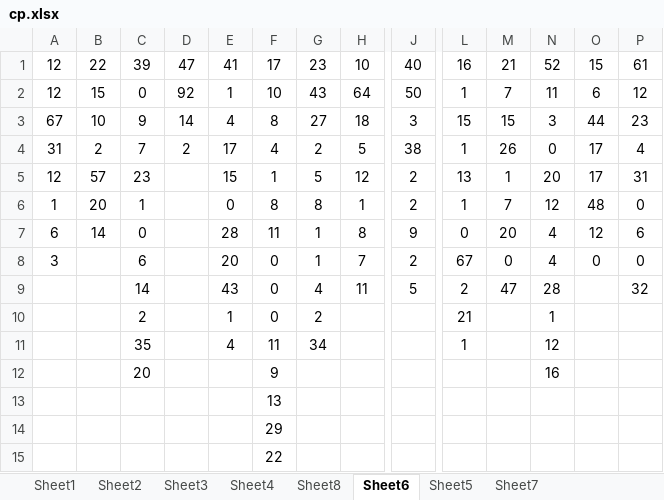
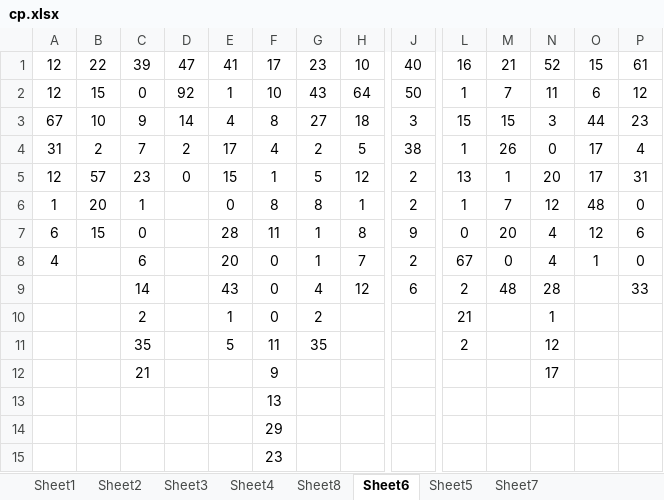
Before and after one commit to gushenwei/julienedies.github.com, an Excel workbook: demos/cp/cp.xlsx, sheet Sheet6, drawn as a sheet; only a part is shown, gaps mark what is left out; values as stored, in another font and other column widths than the file's, no borders; removed rows and columns are numbered as before the commit, all else as after; rows hold the shown columns only; the diff names each change by its address in the sheet, - before the commit and + after, or states it on an @@ line.

```diff
--- a/demos/cp/cp.xlsx (sheet Sheet6)
+++ b/demos/cp/cp.xlsx (sheet Sheet6)
-D5: (empty)
+D5: 0
-B7: 14
+B7: 15
-A8: 3
+A8: 4
-O8: 0
+O8: 1
-H9: 11
+H9: 12
-J9: 5
+J9: 6
-M9: 47
+M9: 48
-P9: 32
+P9: 33
-E11: 4
+E11: 5
-G11: 34
+G11: 35
-L11: 1
+L11: 2
-C12: 20
+C12: 21
-N12: 16
+N12: 17
-row 13:  |  |  |  |  | 13
+row 13:  |  |  |  |  | 13
-F15: 22
+F15: 23
```
Also changed, not shown: sheet Sheet2, sheet Sheet1, sheet Sheet4, sheet Sheet8, sheet Sheet3, 1 other file.
